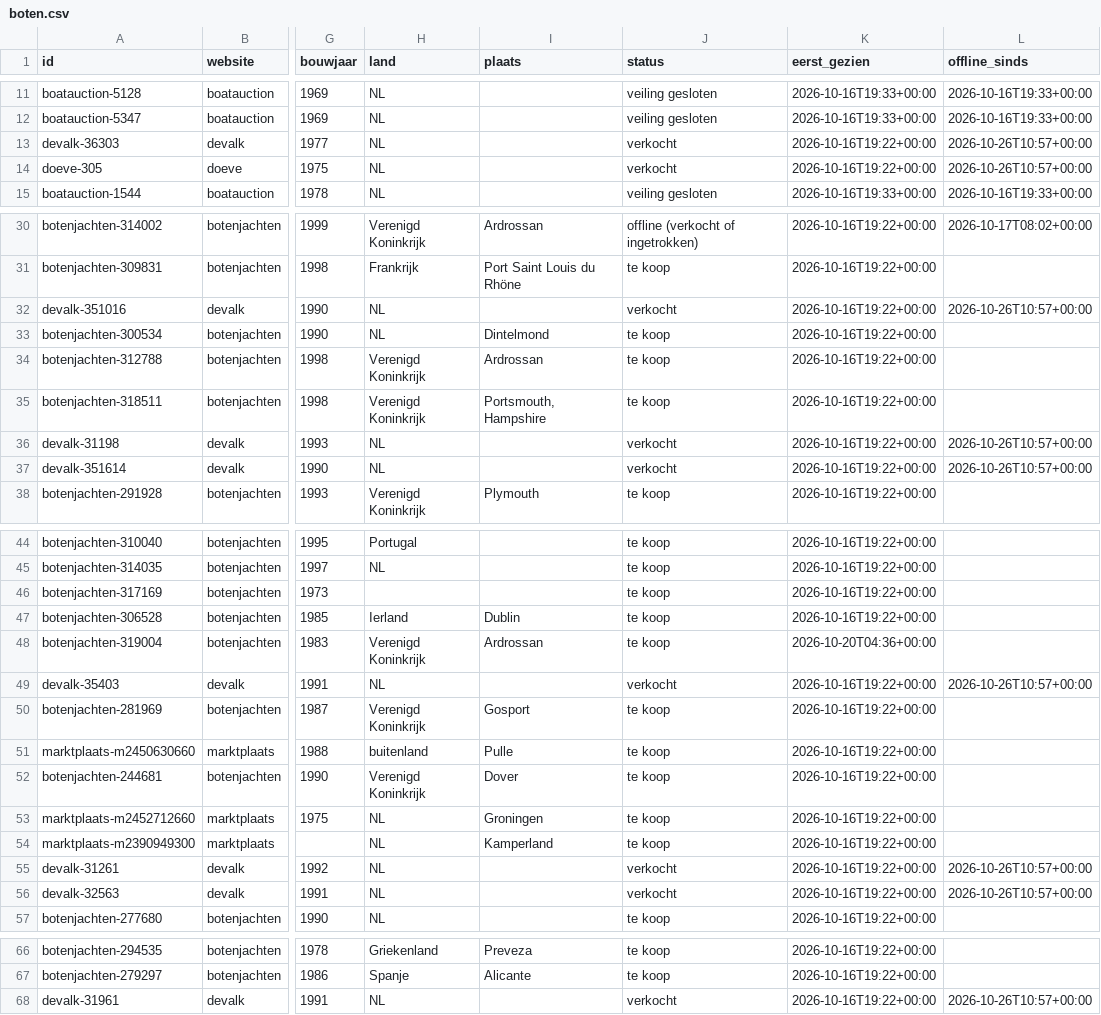
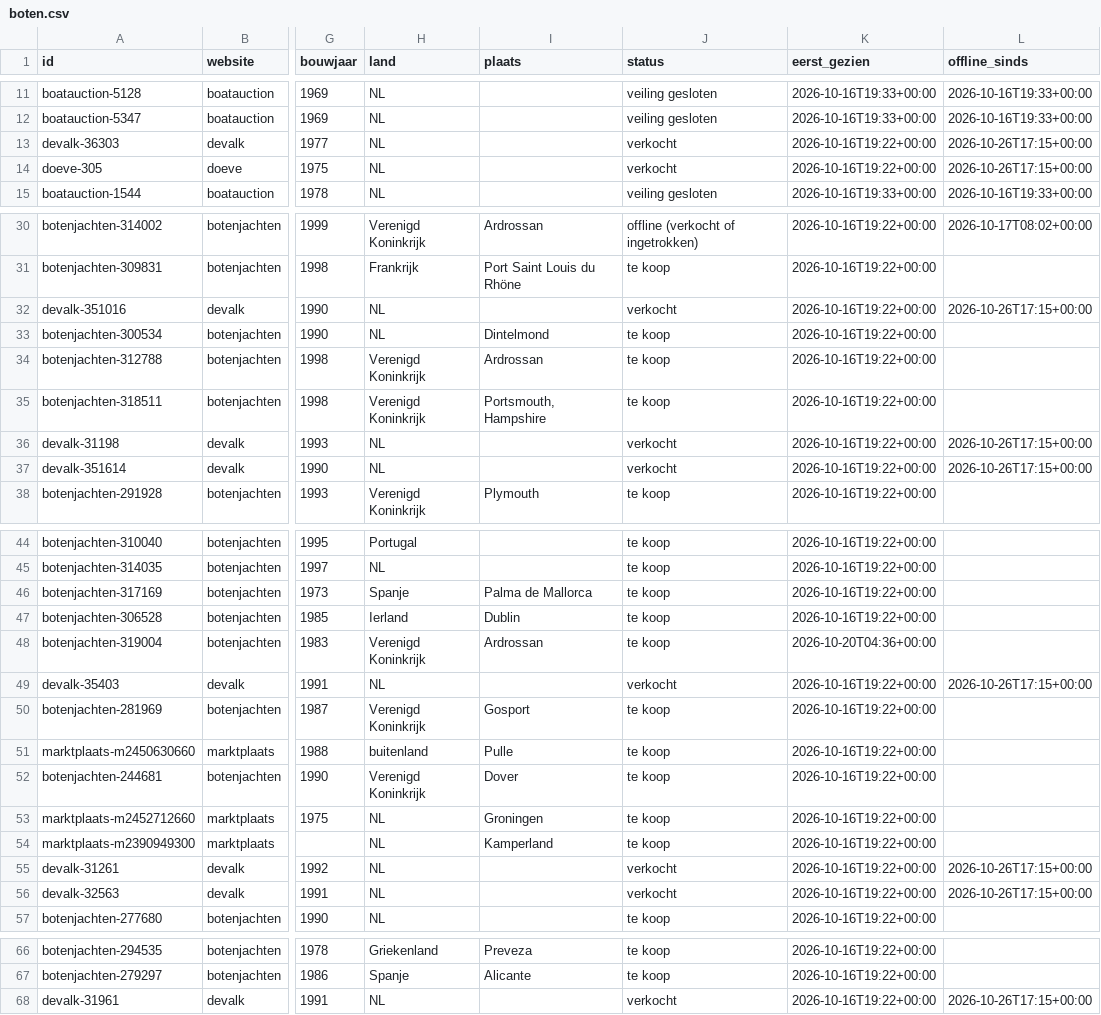
Before and after one commit to brennyc86/westerlyzoeker, a CSV file: docs/data/boten.csv, drawn as a sheet; only a part is shown, gaps mark what is left out; the diff names each change by its address in the sheet, - before the commit and + after, or states it on an @@ line.

Commit message:
Data bijgewerkt

```diff
--- a/docs/data/boten.csv
+++ b/docs/data/boten.csv
-L13:L14 (offline_sinds): 2026-10-26T10:57+00:00
+L13:L14 (offline_sinds): 2026-10-26T17:15+00:00
-L32 (offline_sinds): 2026-10-26T10:57+00:00
+L32 (offline_sinds): 2026-10-26T17:15+00:00
-L36:L37 (offline_sinds): 2026-10-26T10:57+00:00
+L36:L37 (offline_sinds): 2026-10-26T17:15+00:00
-H46 (land): (empty)
+H46 (land): Spanje
-I46 (plaats): (empty)
+I46 (plaats): Palma de Mallorca
-L49 (offline_sinds): 2026-10-26T10:57+00:00
+L49 (offline_sinds): 2026-10-26T17:15+00:00
-L55:L56 (offline_sinds): 2026-10-26T10:57+00:00
+L55:L56 (offline_sinds): 2026-10-26T17:15+00:00
-L68 (offline_sinds): 2026-10-26T10:57+00:00
+L68 (offline_sinds): 2026-10-26T17:15+00:00
```
Also changed, not shown: 1 other file.
